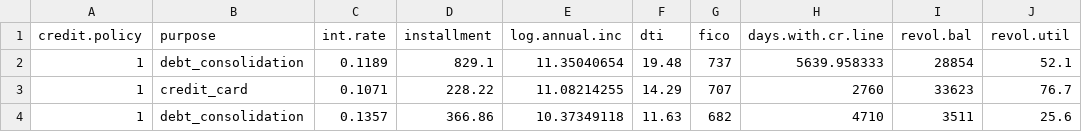
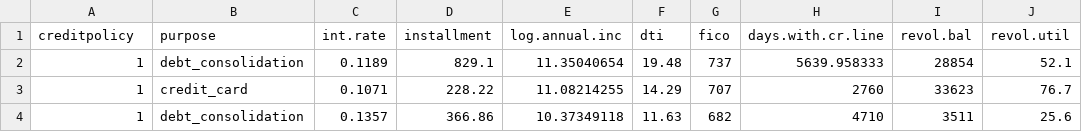
Before and after one commit to blackhespy/loan-data, a CSV file: loan_data.csv, drawn as a sheet; only a part is shown; the diff names each change by its address in the sheet, - before the commit and + after, or states it on an @@ line.

Commit message:
Update loan_data.csv

```diff
--- a/loan_data.csv
+++ b/loan_data.csv
-A1: credit.policy
+A1: creditpolicy
```
